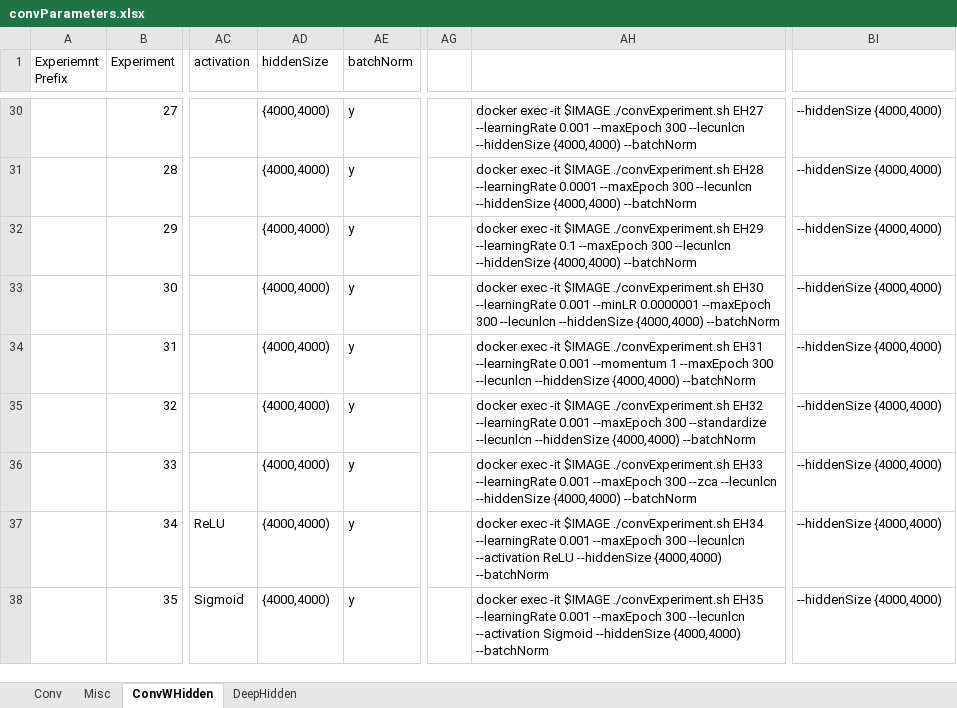
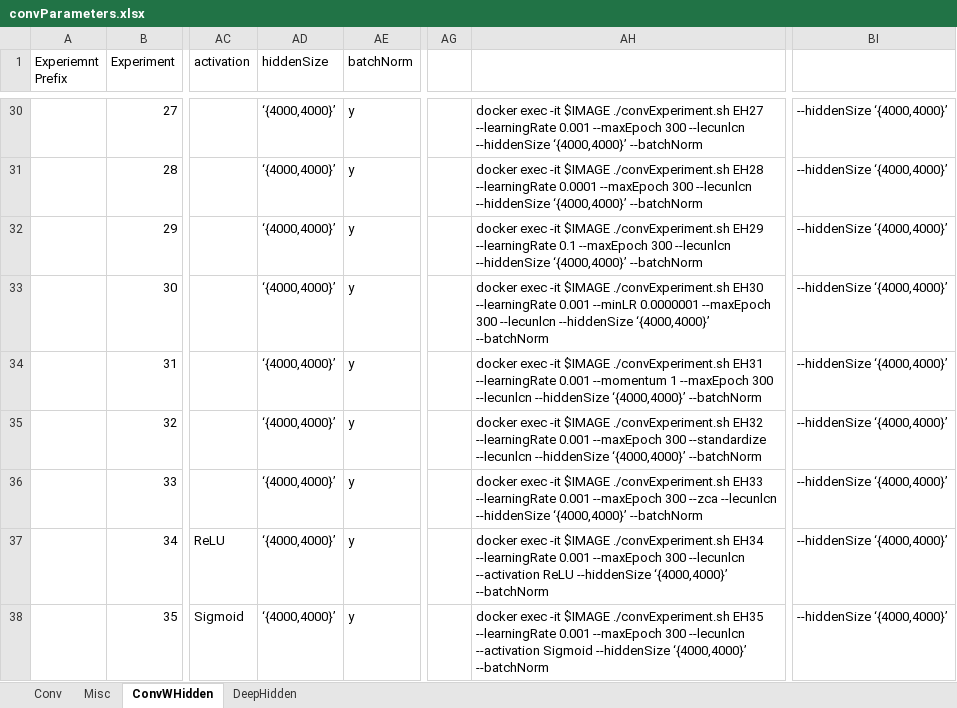
Before and after one commit to dewoller/securityCamera, an Excel workbook: convParameters.xlsx, sheet ConvWHidden, drawn as a sheet; only a part is shown, gaps mark what is left out; values as stored, in another font and other column widths than the file's, no borders; the diff covers the shown part only; the diff names each change by its address in the sheet, - before the commit and + after, or states it on an @@ line.

```diff
--- a/convParameters.xlsx (sheet ConvWHidden)
+++ b/convParameters.xlsx (sheet ConvWHidden)
-AD30:AD38 (hiddenSize): {4000,4000)
+AD30:AD38 (hiddenSize): ‘{4000,4000}’
-AH30: …--lecunlcn --hiddenSize {4000,4000) --batchNorm
+AH30: …--lecunlcn --hiddenSize ‘{4000,4000}’ --batchNorm
-BI30:BI38: --hiddenSize {4000,4000)
+BI30:BI38: --hiddenSize ‘{4000,4000}’
-AH31: …--lecunlcn --hiddenSize {4000,4000) --batchNorm
+AH31: …--lecunlcn --hiddenSize ‘{4000,4000}’ --batchNorm
-AH32: …--lecunlcn --hiddenSize {4000,4000) --batchNorm
+AH32: …--lecunlcn --hiddenSize ‘{4000,4000}’ --batchNorm
-AH33: …--lecunlcn --hiddenSize {4000,4000) --batchNorm
+AH33: …--lecunlcn --hiddenSize ‘{4000,4000}’ --batchNorm
-AH34: …--lecunlcn --hiddenSize {4000,4000) --batchNorm
+AH34: …--lecunlcn --hiddenSize ‘{4000,4000}’ --batchNorm
-AH35: …--lecunlcn --hiddenSize {4000,4000) --batchNorm
+AH35: …--lecunlcn --hiddenSize ‘{4000,4000}’ --batchNorm
-AH36: …--lecunlcn --hiddenSize {4000,4000) --batchNorm
+AH36: …--lecunlcn --hiddenSize ‘{4000,4000}’ --batchNorm
-AH37: …ReLU --hiddenSize {4000,4000) --batchNorm
+AH37: …ReLU --hiddenSize ‘{4000,4000}’ --batchNorm
-AH38: …Sigmoid --hiddenSize {4000,4000) --batchNorm
+AH38: …Sigmoid --hiddenSize ‘{4000,4000}’ --batchNorm
```
Also changed, not shown: 105 edited cells elsewhere in this sheet, 3 other files.
